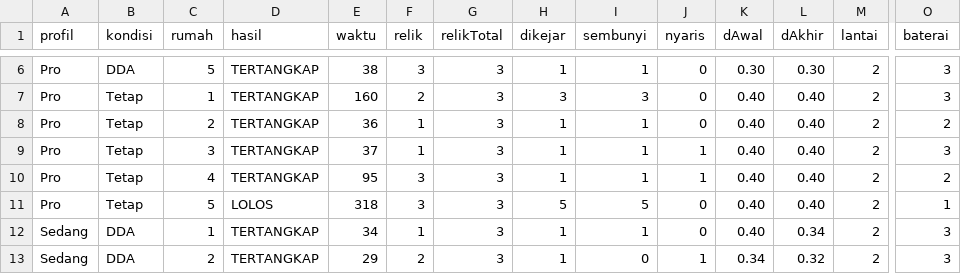
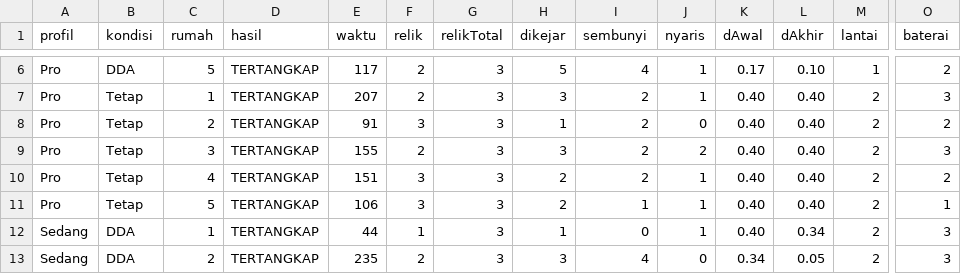
Before and after one commit to Trivelia27/HauntedHouse_HantuBelajar, a CSV file: Hasil_Eksperimen_DDA.csv, drawn as a sheet; only a part is shown, gaps mark what is left out; the diff covers the shown part only; the diff names each change by its address in the sheet, - before the commit and + after, or states it on an @@ line.

```diff
--- a/Hasil_Eksperimen_DDA.csv
+++ b/Hasil_Eksperimen_DDA.csv
-E6 (waktu): 38
+E6 (waktu): 117
-F6 (relik): 3
+F6 (relik): 2
-H6 (dikejar): 1
+H6 (dikejar): 5
-I6 (sembunyi): 1
+I6 (sembunyi): 4
-J6:J7 (nyaris): 0
+J6:J7 (nyaris): 1
-K6 (dAwal): 0.30
+K6 (dAwal): 0.17
-L6 (dAkhir): 0.30
+L6 (dAkhir): 0.10
-M6 (lantai): 2
+M6 (lantai): 1
-O6 (baterai): 3
+O6 (baterai): 2
-E7 (waktu): 160
+E7 (waktu): 207
-I7 (sembunyi): 3
+I7 (sembunyi): 2
-E8 (waktu): 36
+E8 (waktu): 91
-F8 (relik): 1
+F8 (relik): 3
-I8:I10 (sembunyi): 1
+I8:I10 (sembunyi): 2
-E9 (waktu): 37
+E9 (waktu): 155
-F9 (relik): 1
+F9 (relik): 2
-H9 (dikejar): 1
+H9 (dikejar): 3
-J9 (nyaris): 1
+J9 (nyaris): 2
-E10 (waktu): 95
+E10 (waktu): 151
-H10 (dikejar): 1
+H10 (dikejar): 2
-D11 (hasil): LOLOS
+D11 (hasil): TERTANGKAP
-E11 (waktu): 318
+E11 (waktu): 106
-H11 (dikejar): 5
+H11 (dikejar): 2
-I11 (sembunyi): 5
+I11 (sembunyi): 1
-J11:J12 (nyaris): 0
+J11:J12 (nyaris): 1
-E12 (waktu): 34
+E12 (waktu): 44
-I12 (sembunyi): 1
+I12 (sembunyi): 0
-E13 (waktu): 29
+E13 (waktu): 235
-H13 (dikejar): 1
+H13 (dikejar): 3
-I13 (sembunyi): 0
+I13 (sembunyi): 4
-J13 (nyaris): 1
+J13 (nyaris): 0
-L13 (dAkhir): 0.32
+L13 (dAkhir): 0.05
```
Also changed, not shown: 1 added row, 1 removed row and 87 edited cells elsewhere in this file, 6 other files.
